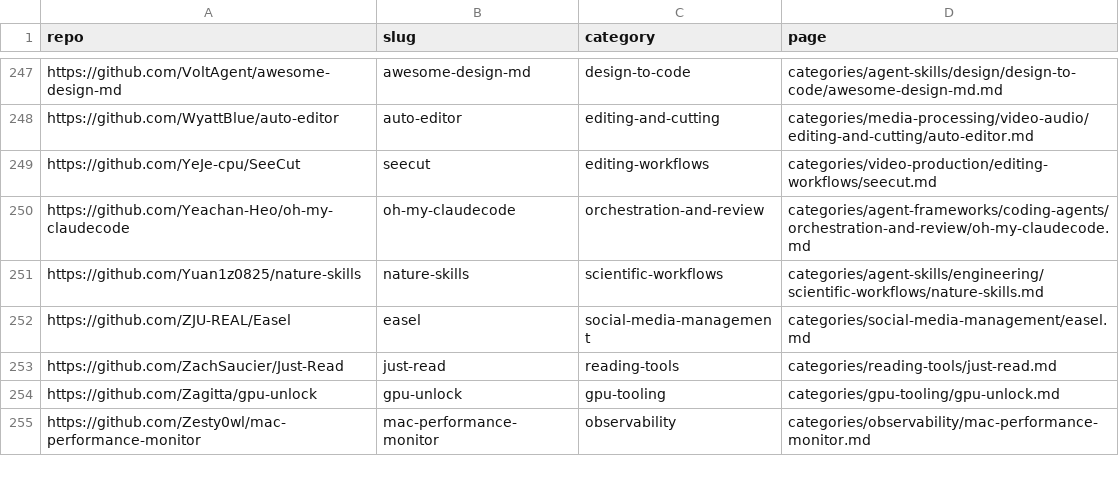
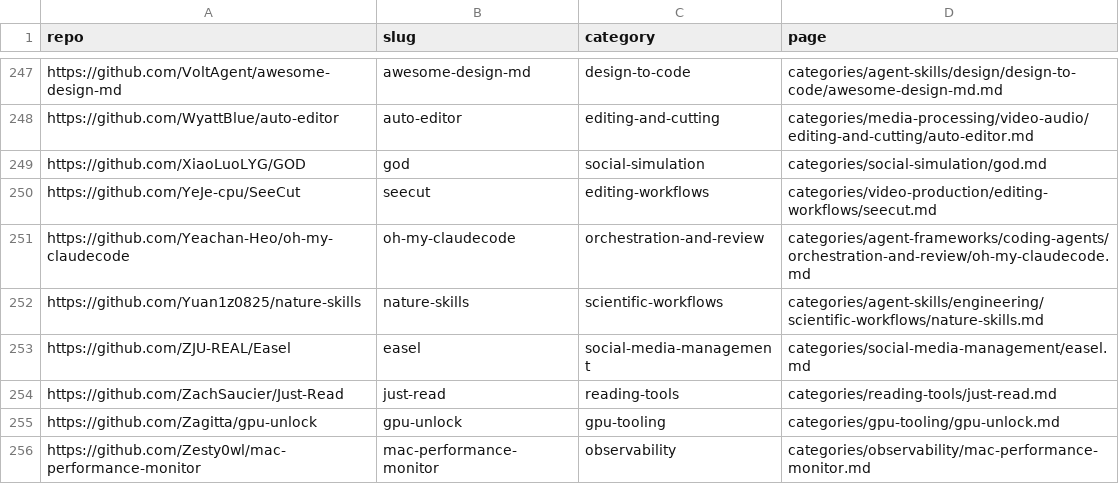
Before and after one commit to ZhenningLang/GitHub-Michelin, a CSV file: reports/repo-page-index.csv, drawn as a sheet; only a part is shown, gaps mark what is left out; the diff names each change by its address in the sheet, - before the commit and + after, or states it on an @@ line.

Commit message:
add(XiaoLuoLYG/GOD): distinguish interventions, replay and runtime recovery
Tab intake 2026-10-26. Fixed-source integration and license notices checked; local Python execution, reset deletion, credentials and third-party art caveats retained. No model connection or upstream run, tab close deferred. no leftover Q&A.

```diff
--- a/reports/repo-page-index.csv
+++ b/reports/repo-page-index.csv
+row 249: https://github.com/XiaoLuoLYG/GOD | god | social-simulation | categories/social-simulation/god.md
```
Also changed, not shown: 15 other files.
